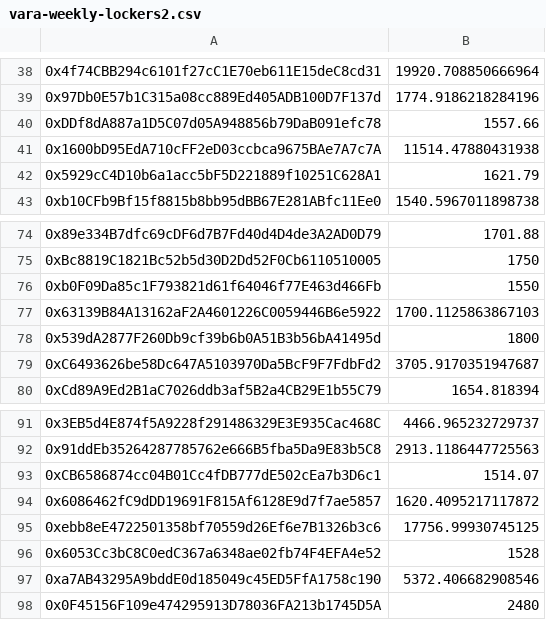
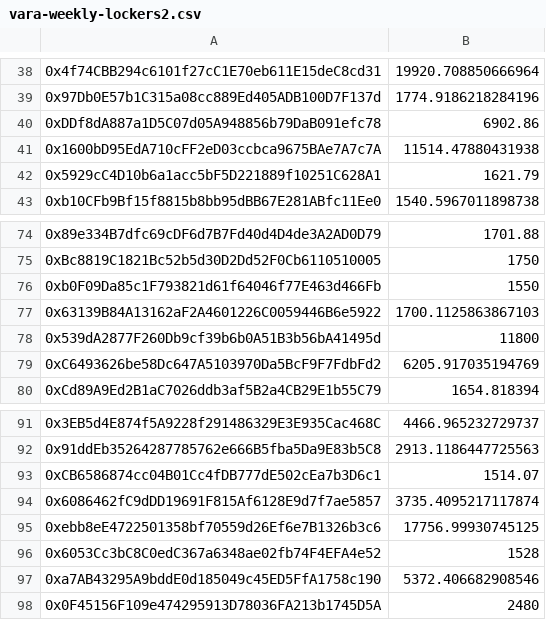
Before and after one commit to equilibre-finance/wallets-data, a CSV file: vara-weekly-lockers2.csv, drawn as a sheet; only a part is shown, gaps mark what is left out; the diff covers the shown part only.

```diff
--- a/vara-weekly-lockers2.csv
+++ b/vara-weekly-lockers2.csv
@@ -39,3 +39,3 @@
 0x97Db0E57b1C315a08cc889Ed405ADB100D7F137d,1774.9186218284196
-0xDDf8dA887a1D5C07d05A948856b79DaB091efc78,1557.66
+0xDDf8dA887a1D5C07d05A948856b79DaB091efc78,6902.86
 0x1600bD95EdA710cFF2eD03ccbca9675BAe7A7c7A,11514.47880431938
@@ -77,4 +77,4 @@
 0x63139B84A13162aF2A4601226C0059446B6e5922,1700.1125863867103
-0x539dA2877F260Db9cf39b6b0A51B3b56bA41495d,1800
-0xC6493626be58Dc647A5103970Da5BcF9F7FdbFd2,3705.9170351947687
+0x539dA2877F260Db9cf39b6b0A51B3b56bA41495d,11800
+0xC6493626be58Dc647A5103970Da5BcF9F7FdbFd2,6205.917035194769
 0xCd89A9Ed2B1aC7026ddb3af5B2a4CB29E1b55C79,1654.818394
@@ -93,3 +93,3 @@
 0xCB6586874cc04B01Cc4fDB777dE502cEa7b3D6c1,1514.07
-0x6086462fC9dDD19691F815Af6128E9d7f7ae5857,1620.4095217117872
+0x6086462fC9dDD19691F815Af6128E9d7f7ae5857,3735.4095217117874
 0xebb8eE4722501358bf70559d26Ef6e7B1326b3c6,17756.99930745125
```
Also changed, not shown: 91 added rows and 12 edited cells elsewhere in this file, 2 other files.
